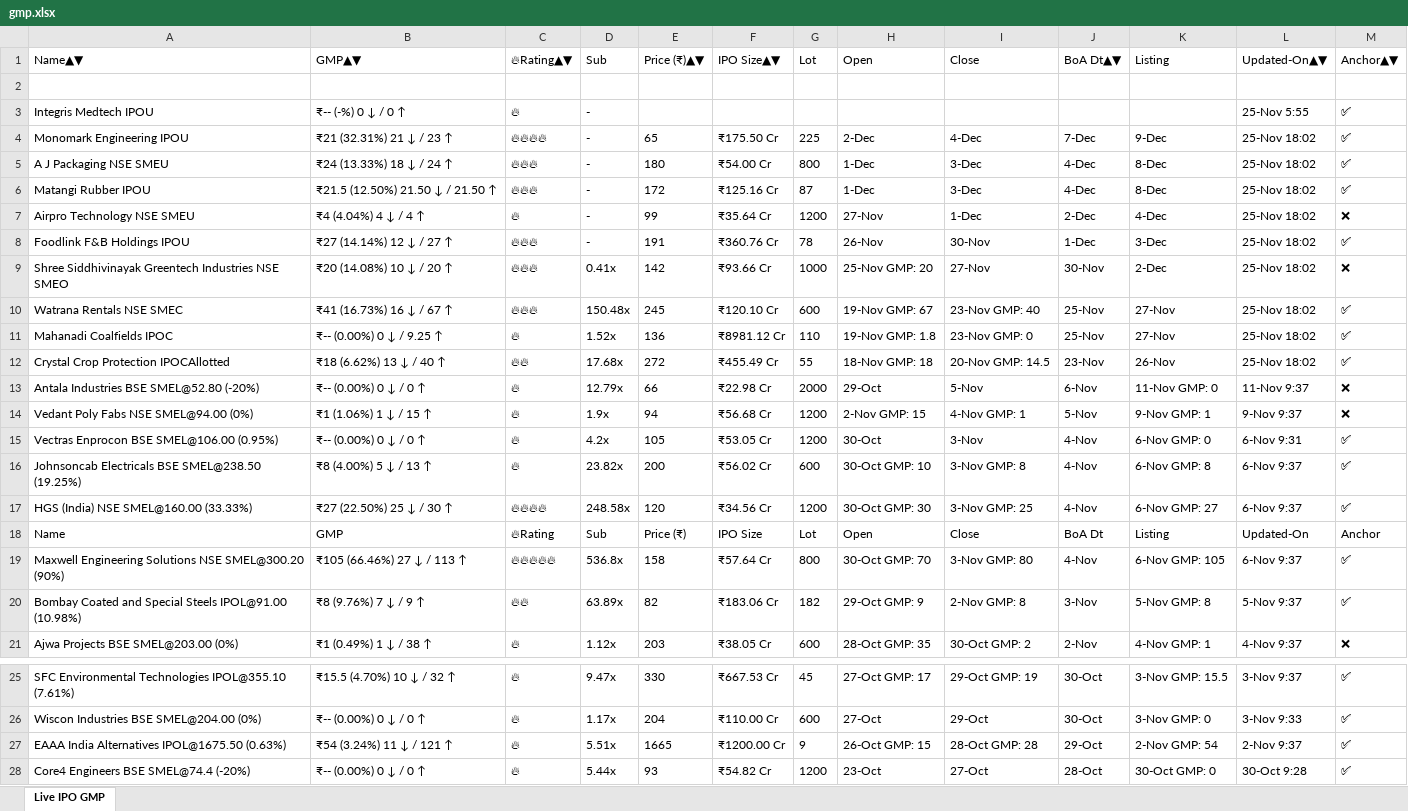
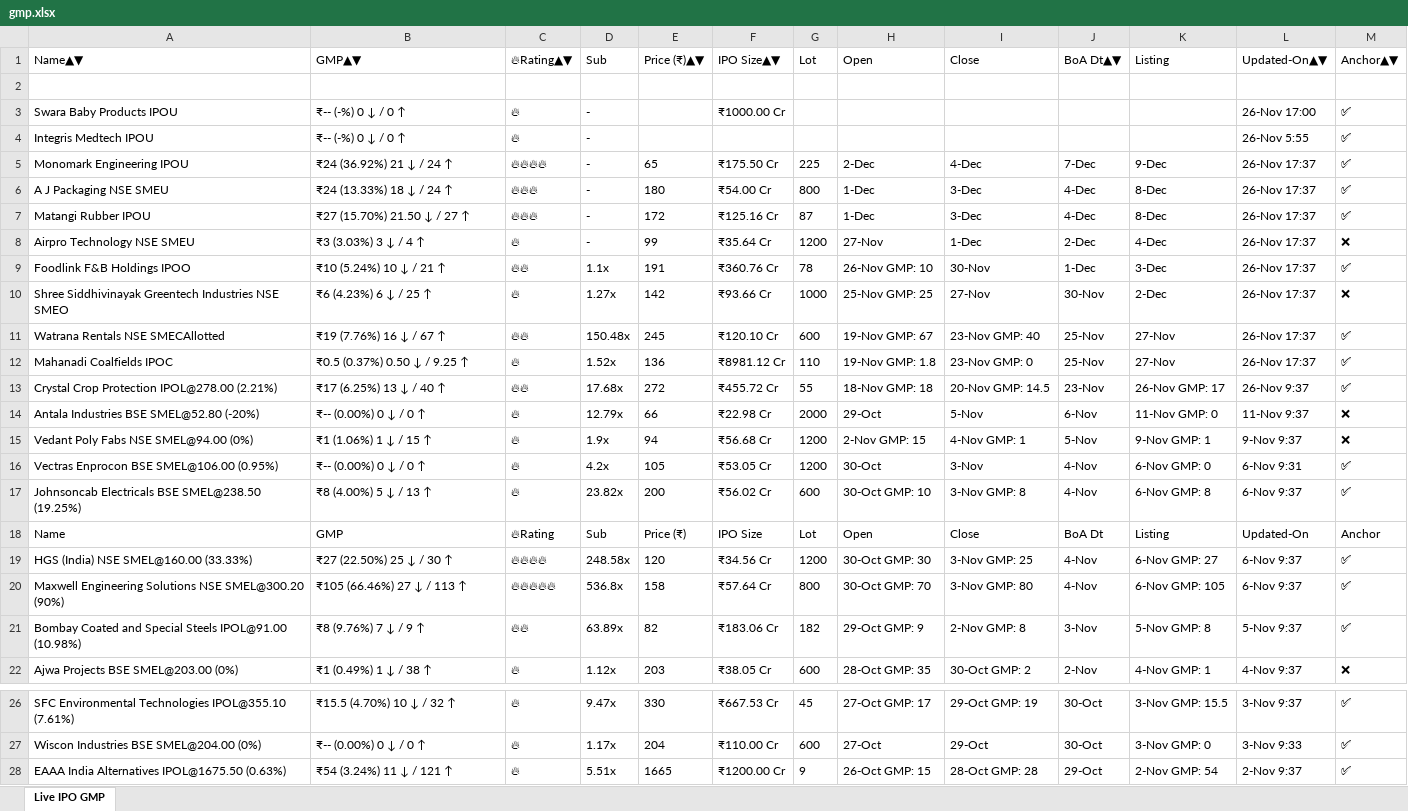
Before and after one commit to ayushpdkushwaha1/ipo-gmp-bot, an Excel workbook: files/gmp.xlsx, sheet Live IPO GMP, drawn as a sheet; only a part is shown, gaps mark what is left out; values as stored, in another font and other column widths than the file's, no borders; removed rows and columns are numbered as before the commit, all else as after; the diff names each change by its address in the sheet, - before the commit and + after, or states it on an @@ line.

```diff
--- a/files/gmp.xlsx (sheet Live IPO GMP)
+++ b/files/gmp.xlsx (sheet Live IPO GMP)
+row 3: Swara Baby Products IPOU | ₹-- (-%) 0 ↓ / 0 ↑ | 🔥 | - |  | ₹1000.00 Cr |  |  |  |  |  | 26-Nov 17:00 | ✅
-L4: 25-Nov 5:55
+L4: 26-Nov 5:55
-B5: ₹21 (32.31%) 21 ↓ / 23 ↑
+B5: ₹24 (36.92%) 21 ↓ / 24 ↑
-L5:L12: 25-Nov 18:02
+L5:L12: 26-Nov 17:37
-B7: ₹21.5 (12.50%) 21.50 ↓ / 21.50 ↑
+B7: ₹27 (15.70%) 21.50 ↓ / 27 ↑
-B8: ₹4 (4.04%) 4 ↓ / 4 ↑
+B8: ₹3 (3.03%) 3 ↓ / 4 ↑
-A9: Foodlink F&B Holdings IPOU
+A9: Foodlink F&B Holdings IPOO
-B9: ₹27 (14.14%) 12 ↓ / 27 ↑
+B9: ₹10 (5.24%) 10 ↓ / 21 ↑
-C9: 🔥🔥🔥
+C9: 🔥🔥
-D9: -
+D9: 1.1x
-H9: 26-Nov
+H9: 26-Nov GMP: 10
-B10: ₹20 (14.08%) 10 ↓ / 20 ↑
+B10: ₹6 (4.23%) 6 ↓ / 25 ↑
-C10: 🔥🔥🔥
+C10: 🔥
-D10: 0.41x
+D10: 1.27x
-H10: 25-Nov GMP: 20
+H10: 25-Nov GMP: 25
-A11: Watrana Rentals NSE SMEC
+A11: Watrana Rentals NSE SMECAllotted
-B11: ₹41 (16.73%) 16 ↓ / 67 ↑
+B11: ₹19 (7.76%) 16 ↓ / 67 ↑
-C11: 🔥🔥🔥
+C11: 🔥🔥
-B12: ₹-- (0.00%) 0 ↓ / 9.25 ↑
+B12: ₹0.5 (0.37%) 0.50 ↓ / 9.25 ↑
-A13: Crystal Crop Protection IPOCAllotted
+A13: Crystal Crop Protection IPOL@278.00 (2.21%)
-B13: ₹18 (6.62%) 13 ↓ / 40 ↑
+B13: ₹17 (6.25%) 13 ↓ / 40 ↑
-F13: ₹455.49 Cr
+F13: ₹455.72 Cr
-K13: 26-Nov
+K13: 26-Nov GMP: 17
-L13: 25-Nov 18:02
+L13: 26-Nov 9:37
-row 28: Core4 Engineers BSE SMEL@74.4 (-20%) | ₹-- (0.00%) 0 ↓ / 0 ↑ | 🔥 | 5.44x | 93 | ₹54.82 Cr | 1200 | 23-Oct | 27-Oct | 28-Oct | 30-Oct GMP: 0 | 30-Oct 9:28 | ✅
```
Also changed, not shown: files/Mainboard_IPOs.xlsx, files/SME_IPOs.xlsx, 2 other files.
